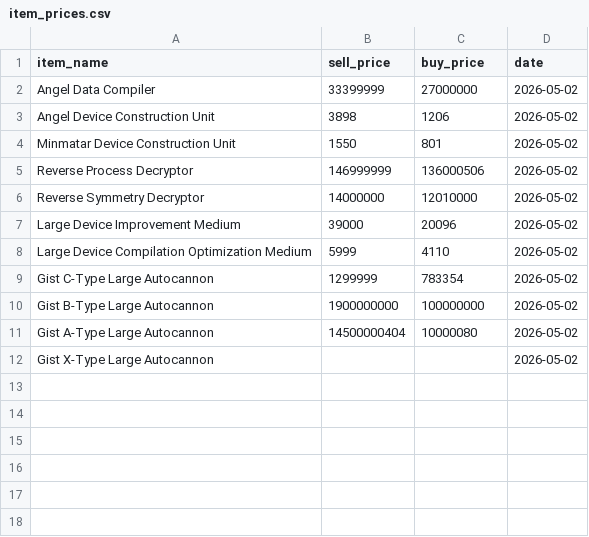
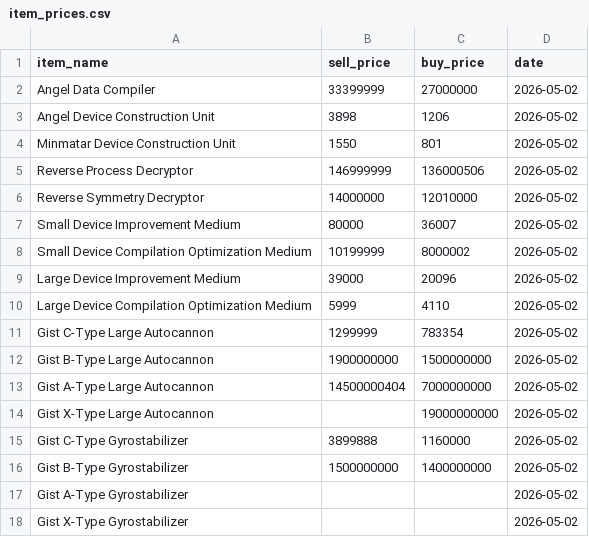
Before and after one commit to ejamescodes4/eve_app, a CSV file: input_files/item_prices.csv, drawn as a sheet.

```diff
--- a/input_files/item_prices.csv
+++ b/input_files/item_prices.csv
@@ -6,2 +6,4 @@ Reverse Process Decryptor, 146999999, 136000506, 2026-05-02
 Reverse Symmetry Decryptor, 14000000, 12010000, 2026-05-02
+Small Device Improvement Medium, 80000, 36007, 2026-05-02
+Small Device Compilation Optimization Medium, 10199999, 8000002, 2026-05-02
 Large Device Improvement Medium, 39000, 20096, 2026-05-02
@@ -9,4 +11,8 @@ Large Device Compilation Optimization Medium, 5999, 4110, 2026-05-02
 Gist C-Type Large Autocannon,  1299999, 783354, 2026-05-02
-Gist B-Type Large Autocannon,  1900000000, 100000000, 2026-05-02
-Gist A-Type Large Autocannon,  14500000404, 10000080, 2026-05-02
-Gist X-Type Large Autocannon,  , , 2026-05-02
+Gist B-Type Large Autocannon,  1900000000, 1500000000, 2026-05-02
+Gist A-Type Large Autocannon,  14500000404, 7000000000, 2026-05-02
+Gist X-Type Large Autocannon,  , 19000000000, 2026-05-02
+Gist C-Type Gyrostabilizer,  3899888, 1160000, 2026-05-02
+Gist B-Type Gyrostabilizer,  1500000000, 1400000000, 2026-05-02
+Gist A-Type Gyrostabilizer,  , , 2026-05-02
+Gist X-Type Gyrostabilizer,  , , 2026-05-02
```
Also changed, not shown: input_files/reverse_engineering_recipes.csv, 1 other file.
